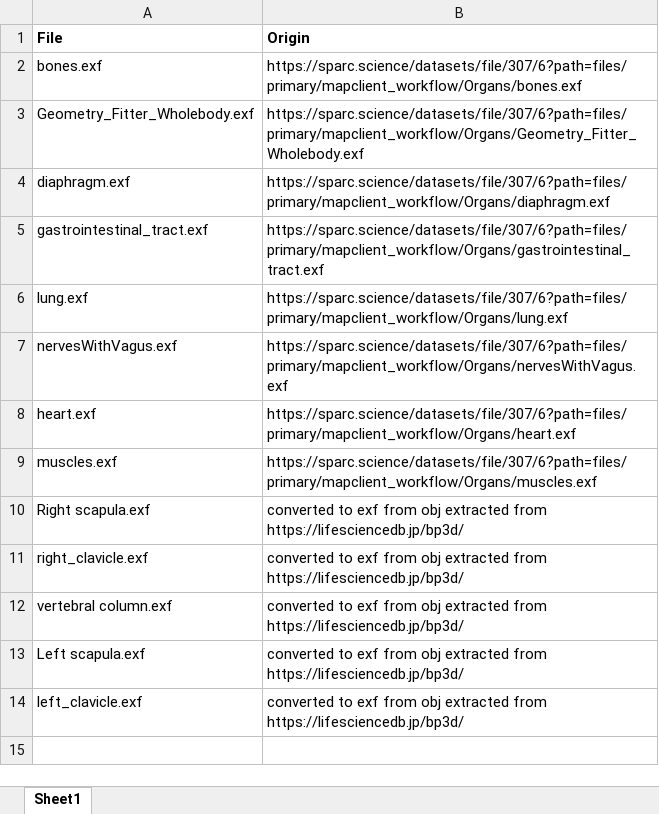
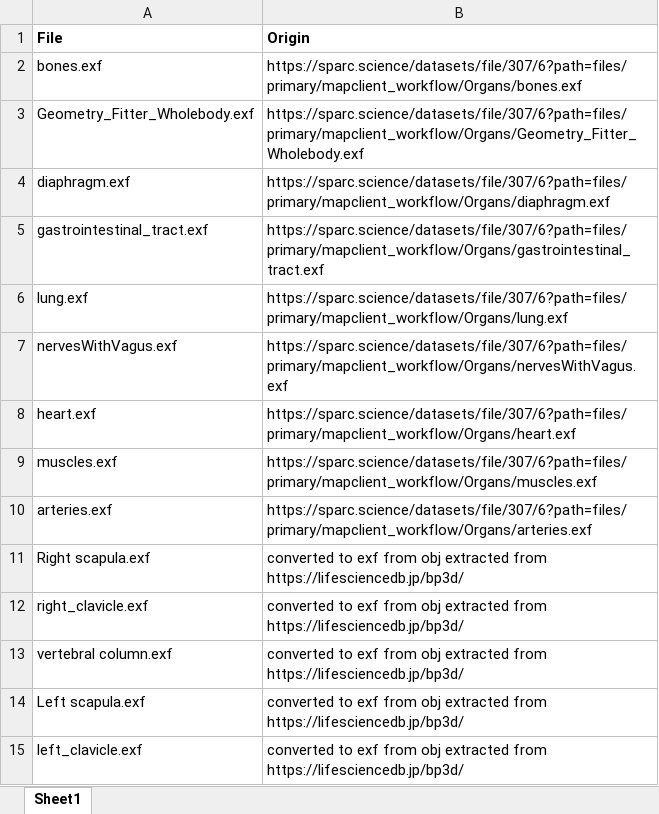
Before and after one commit to mlin865/man-in-box-for-nerves, an Excel workbook: visualisation/Organs/organ_provenance.xlsx, sheet Sheet1, drawn as a sheet; values as stored, in another font and other column widths than the file's, no borders; the diff names each change by its address in the sheet, - before the commit and + after, or states it on an @@ line.

Commit message:
Add arteries

```diff
--- a/visualisation/Organs/organ_provenance.xlsx (sheet Sheet1)
+++ b/visualisation/Organs/organ_provenance.xlsx (sheet Sheet1)
+row 10: arteries.exf | https://sparc.science/datasets/file/307/6?path=files/primary/mapclient_workflow/Organs/arteries.exf
```
Also changed, not shown: 35 other files.
